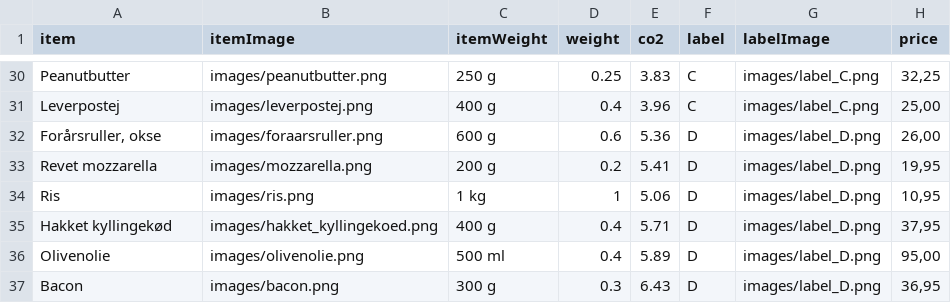
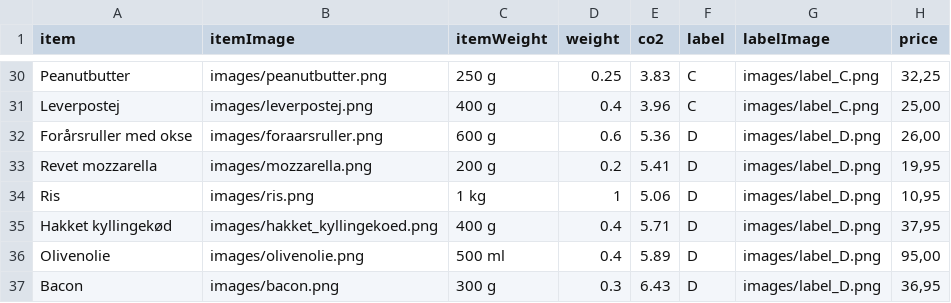
Before and after one commit to sillehm/Climate-label-judgement, a CSV file: items.csv, drawn as a sheet; only a part is shown, gaps mark what is left out.

Commit message:
Update items.csv

```diff
--- a/items.csv
+++ b/items.csv
@@ -31,3 +31,3 @@ Peanutbutter,images/peanutbutter.png,250 g,0.25,3.83,C,images/label_C.png,"32,25
 Leverpostej,images/leverpostej.png,400 g,0.4,3.96,C,images/label_C.png,"25,00"
-"Forårsruller, okse",images/foraarsruller.png,600 g,0.6,5.36,D,images/label_D.png,"26,00"
+Forårsruller med okse,images/foraarsruller.png,600 g,0.6,5.36,D,images/label_D.png,"26,00"
 Revet mozzarella,images/mozzarella.png,200 g,0.2,5.41,D,images/label_D.png,"19,95"
```
